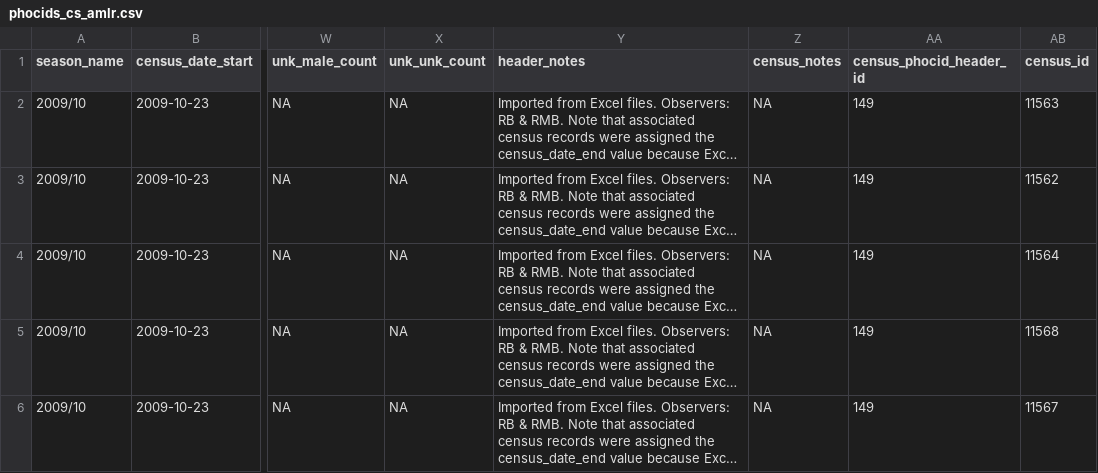
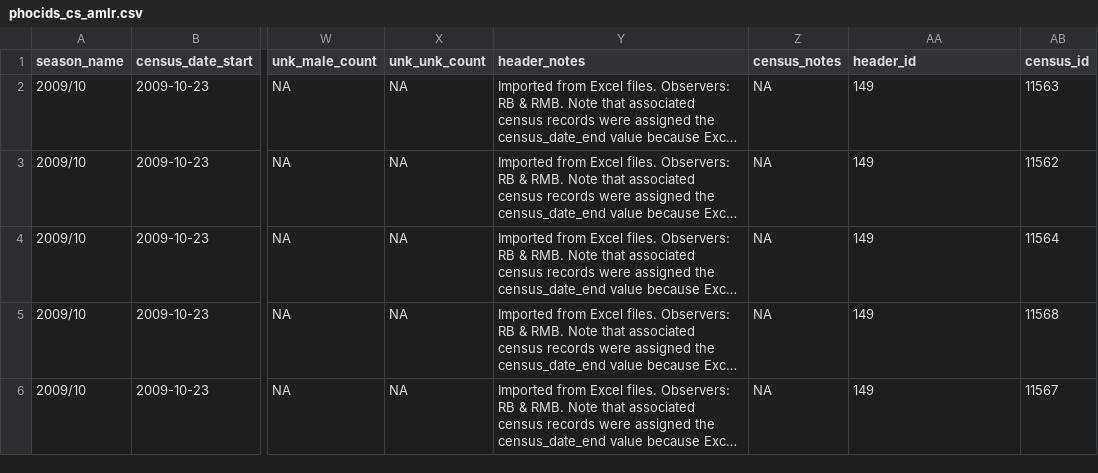
Before and after one commit to us-amlr/cs-phoc, a CSV file: amlr_data/phocids_cs_amlr.csv, drawn as a sheet; only a part is shown, gaps mark what is left out; long unchanged cells end in …; the diff names each change by its address in the sheet, - before the commit and + after, or states it on an @@ line.

```diff
--- a/amlr_data/phocids_cs_amlr.csv
+++ b/amlr_data/phocids_cs_amlr.csv
-AA1: census_phocid_header_id
+AA1: header_id
```
Also changed, not shown: amlr_data/phocids_cs_amlr_header.csv, inach_data/phocids_cs_inach.csv, 5 other files.
